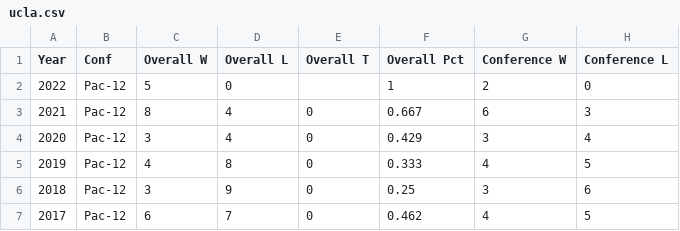
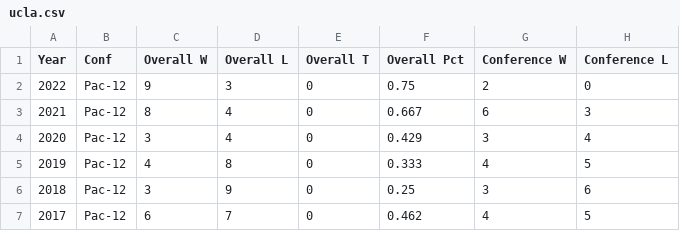
Before and after one commit to JoeFregault/Los-Angeles-College-Football-vs-NFL, a CSV file: ucla.csv, drawn as a sheet; only a part is shown; the diff names each change by its address in the sheet, - before the commit and + after, or states it on an @@ line.

Commit message:
UCLA Wins Graph
UCLA wins graph with horizontal line at 10 since 1972

```diff
--- a/ucla.csv
+++ b/ucla.csv
-C2 (Overall W): 5
+C2 (Overall W): 9
-D2 (Overall L): 0
+D2 (Overall L): 3
-E2 (Overall T): (empty)
+E2 (Overall T): 0
-F2 (Overall Pct): 1
+F2 (Overall Pct): 0.75
```
Also changed, not shown: 1 other file.
